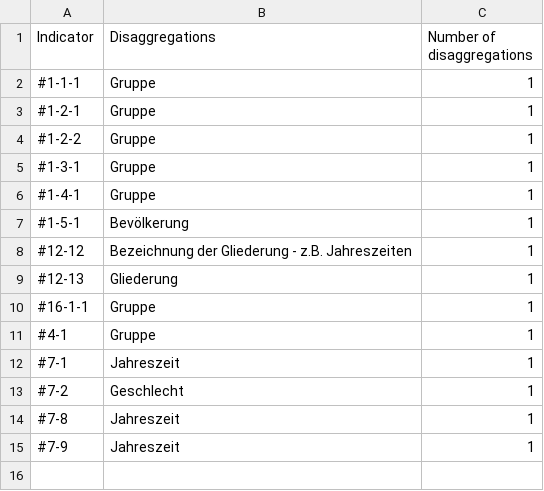
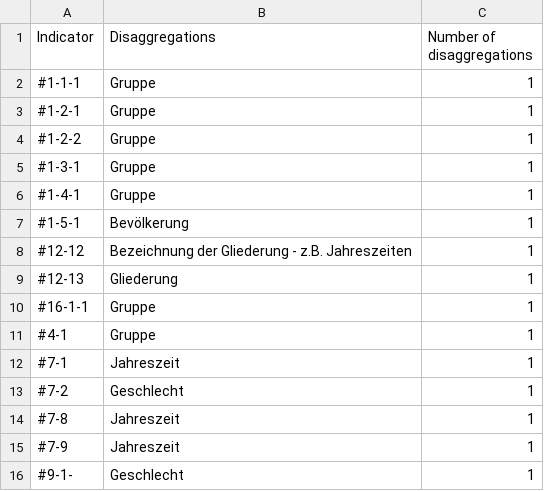
Before and after one commit to Land-Schleswig-Holstein/osdg-data, a CSV file: disaggregation-by-indicator-report.csv, drawn as a sheet; the diff names each change by its address in the sheet, - before the commit and + after, or states it on an @@ line.

```diff
--- a/disaggregation-by-indicator-report.csv
+++ b/disaggregation-by-indicator-report.csv
+row 16: #9-1- | Geschlecht | 1
```
Also changed, not shown: metadata_field-by-indicator-report.csv, 42 other files.
